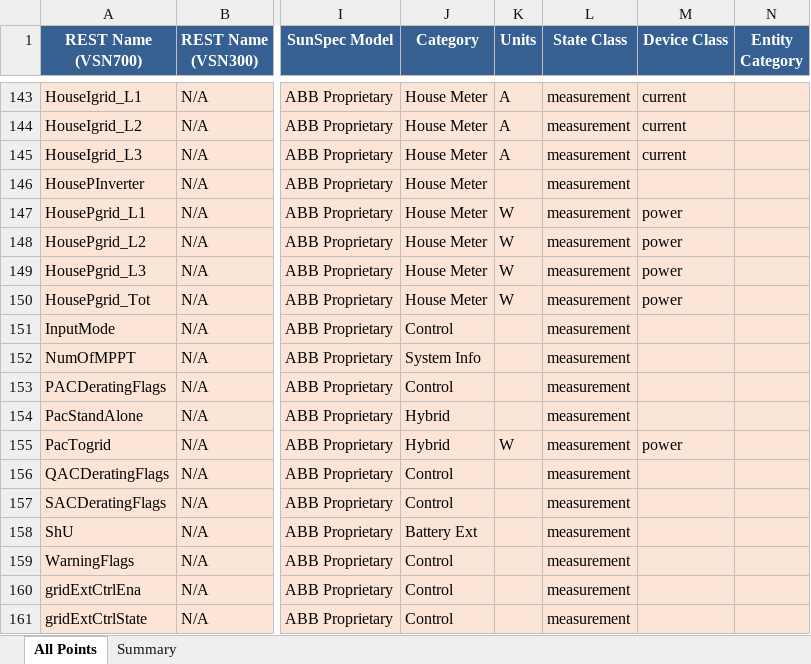
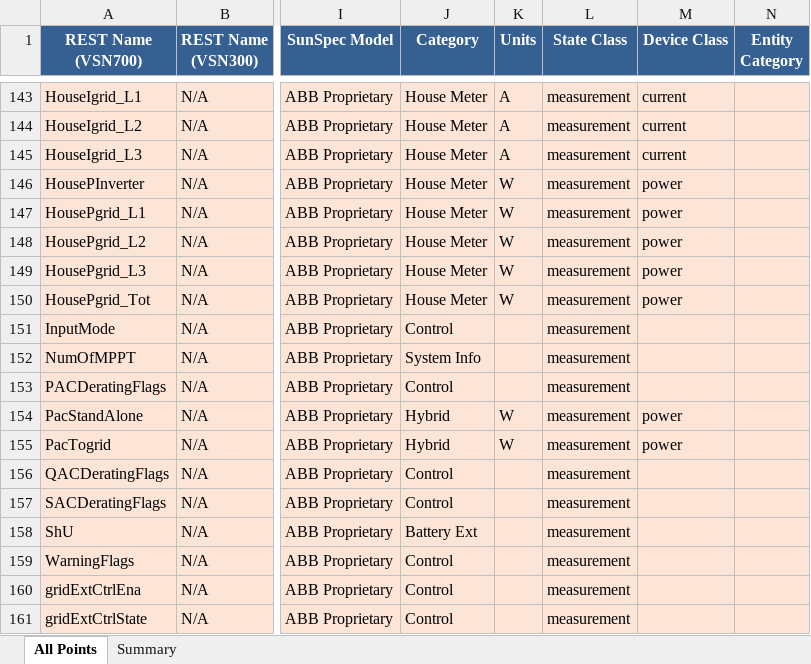
Before and after one commit to alexdelprete/ha-abb-fimer-pvi-vsn-rest, an Excel workbook: docs/vsn-sunspec-point-mapping.xlsx, sheet All Points, drawn as a sheet; only a part is shown, gaps mark what is left out; values as stored, in another font and other column widths than the file's, no borders; the diff names each change by its address in the sheet, - before the commit and + after, or states it on an @@ line.

```diff
--- a/docs/vsn-sunspec-point-mapping.xlsx (sheet All Points)
+++ b/docs/vsn-sunspec-point-mapping.xlsx (sheet All Points)
-K146 (Units): (empty)
+K146 (Units): W
-M146 (Device Class): (empty)
+M146 (Device Class): power
-K154 (Units): (empty)
+K154 (Units): W
-M154 (Device Class): (empty)
+M154 (Device Class): power
```
Also changed, not shown: 3 other files.
